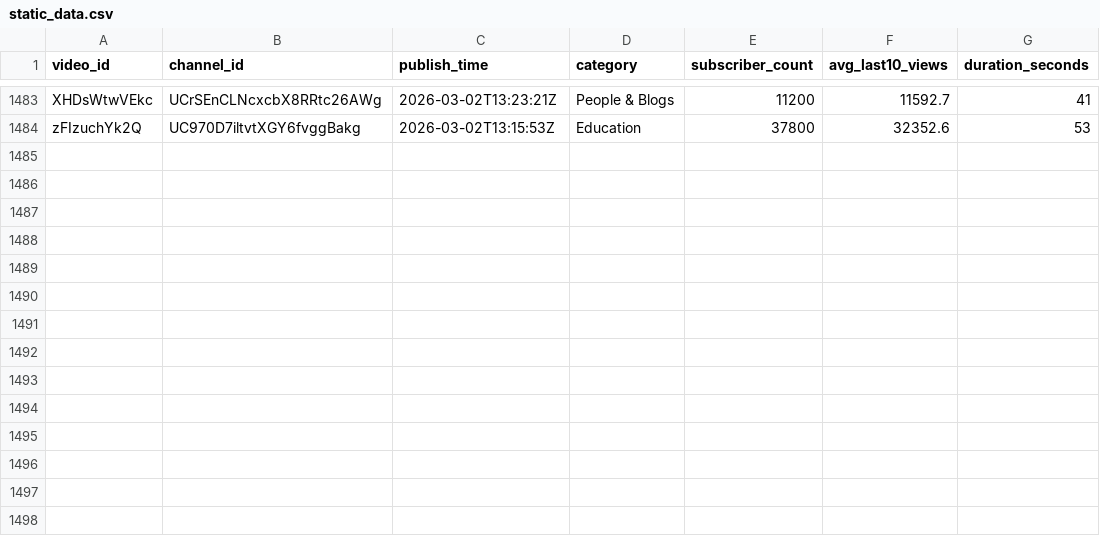
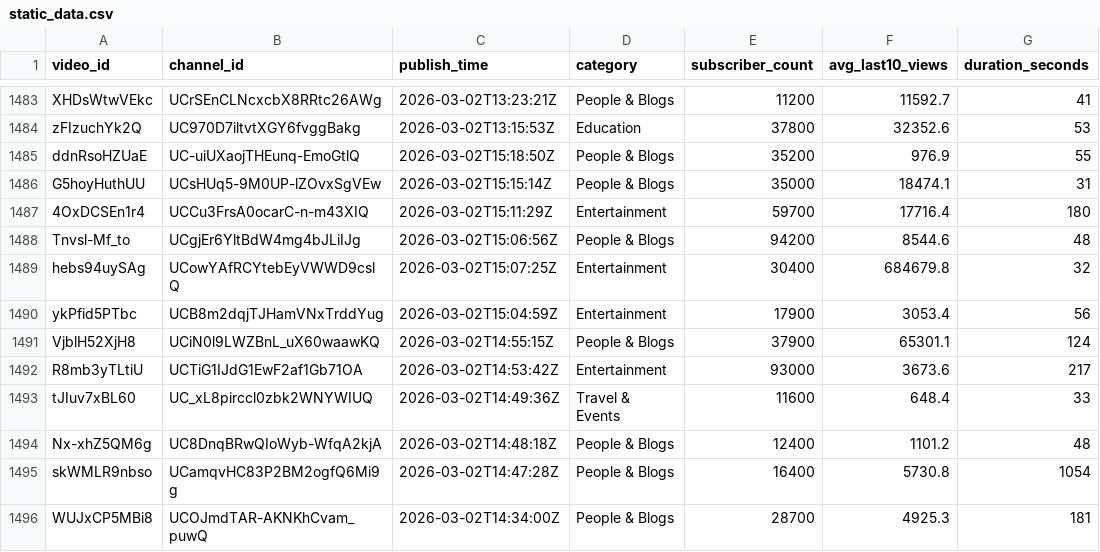
Before and after one commit to jaskiratkalra26/Youtube-Data-Extraction-Pipeline, a CSV file: static_data.csv, drawn as a sheet; only a part is shown, gaps mark what is left out.

```diff
--- a/static_data.csv
+++ b/static_data.csv
@@ -1484 +1484,13 @@ XHDsWtwVEkc,UCrSEnCLNcxcbX8RRtc26AWg,2026-03-02T13:23:21Z,People & Blogs,11200,1
 zFIzuchYk2Q,UC970D7iltvtXGY6fvggBakg,2026-03-02T13:15:53Z,Education,37800,32352.6,53
+ddnRsoHZUaE,UC-uiUXaojTHEunq-EmoGtlQ,2026-03-02T15:18:50Z,People & Blogs,35200,976.9,55
+G5hoyHuthUU,UCsHUq5-9M0UP-lZOvxSgVEw,2026-03-02T15:15:14Z,People & Blogs,35000,18474.1,31
+4OxDCSEn1r4,UCCu3FrsA0ocarC-n-m43XIQ,2026-03-02T15:11:29Z,Entertainment,59700,17716.4,180
+Tnvsl-Mf_to,UCgjEr6YltBdW4mg4bJLiIJg,2026-03-02T15:06:56Z,People & Blogs,94200,8544.6,48
+hebs94uySAg,UCowYAfRCYtebEyVWWD9cslQ,2026-03-02T15:07:25Z,Entertainment,30400,684679.8,32
+ykPfid5PTbc,UCB8m2dqjTJHamVNxTrddYug,2026-03-02T15:04:59Z,Entertainment,17900,3053.4,56
+VjblH52XjH8,UCiN0l9LWZBnL_uX60waawKQ,2026-03-02T14:55:15Z,People & Blogs,37900,65301.1,124
+R8mb3yTLtiU,UCTiG1IJdG1EwF2af1Gb71OA,2026-03-02T14:53:42Z,Entertainment,93000,3673.6,217
+tJIuv7xBL60,UC_xL8pirccl0zbk2WNYWIUQ,2026-03-02T14:49:36Z,Travel & Events,11600,648.4,33
+Nx-xhZ5QM6g,UC8DnqBRwQIoWyb-WfqA2kjA,2026-03-02T14:48:18Z,People & Blogs,12400,1101.2,48
+skWMLR9nbso,UCamqvHC83P2BM2ogfQ6Mi9g,2026-03-02T14:47:28Z,People & Blogs,16400,5730.8,1054
+WUJxCP5MBi8,UCOJmdTAR-AKNKhCvam_puwQ,2026-03-02T14:34:00Z,People & Blogs,28700,4925.3,181
```
Also changed, not shown: hour1_data.csv, pending_videos.csv.
